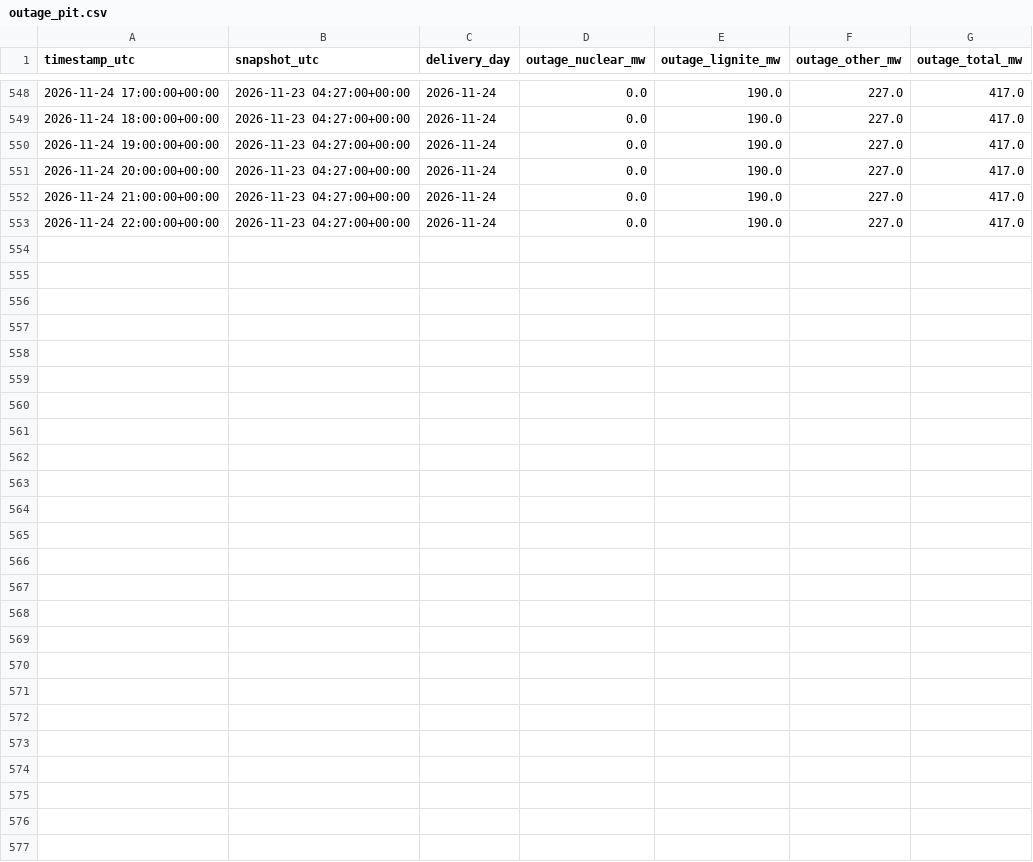
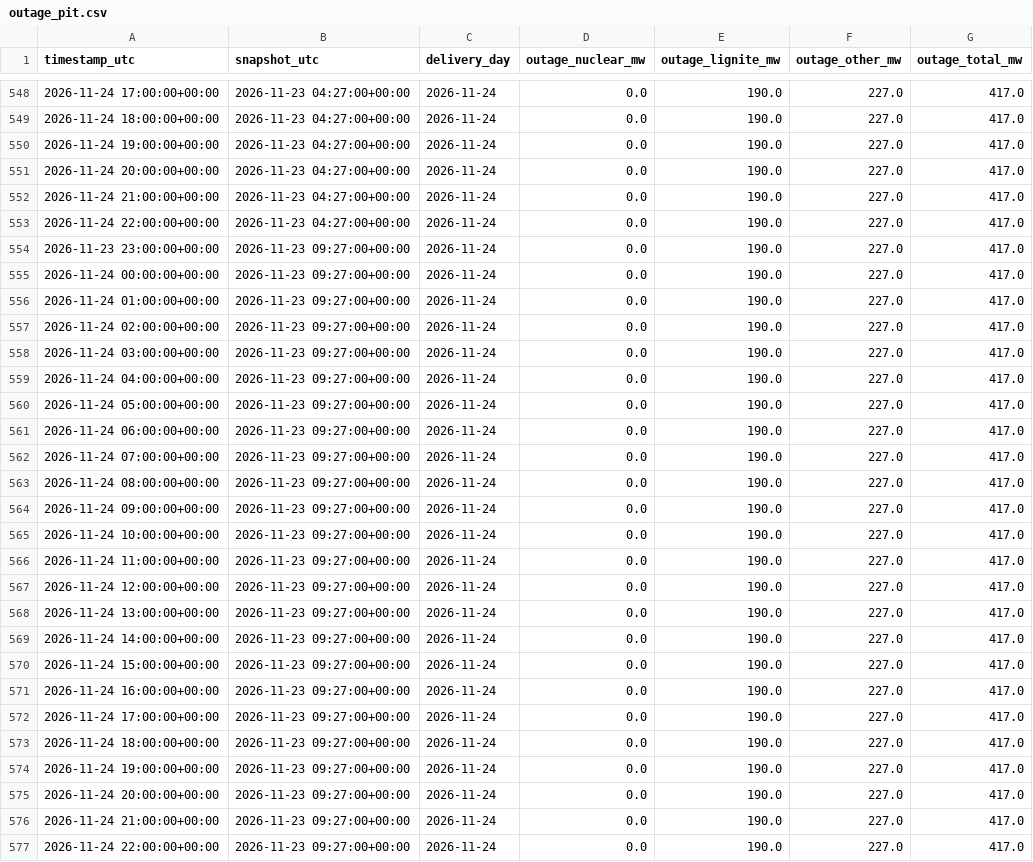
Before and after one commit to aleks-al-aleksandrov/energy-market-analytics, a CSV file: reports/outage_pit.csv, drawn as a sheet; only a part is shown, gaps mark what is left out.

```diff
--- a/reports/outage_pit.csv
+++ b/reports/outage_pit.csv
@@ -553 +553,25 @@ timestamp_utc,snapshot_utc,delivery_day,outage_nuclear_mw,outage_lignite_mw,outa
 2026-11-24 22:00:00+00:00,2026-11-23 04:27:00+00:00,2026-11-24,0.0,190.0,227.0,417.0
+2026-11-23 23:00:00+00:00,2026-11-23 09:27:00+00:00,2026-11-24,0.0,190.0,227.0,417.0
+2026-11-24 00:00:00+00:00,2026-11-23 09:27:00+00:00,2026-11-24,0.0,190.0,227.0,417.0
+2026-11-24 01:00:00+00:00,2026-11-23 09:27:00+00:00,2026-11-24,0.0,190.0,227.0,417.0
+2026-11-24 02:00:00+00:00,2026-11-23 09:27:00+00:00,2026-11-24,0.0,190.0,227.0,417.0
+2026-11-24 03:00:00+00:00,2026-11-23 09:27:00+00:00,2026-11-24,0.0,190.0,227.0,417.0
+2026-11-24 04:00:00+00:00,2026-11-23 09:27:00+00:00,2026-11-24,0.0,190.0,227.0,417.0
+2026-11-24 05:00:00+00:00,2026-11-23 09:27:00+00:00,2026-11-24,0.0,190.0,227.0,417.0
+2026-11-24 06:00:00+00:00,2026-11-23 09:27:00+00:00,2026-11-24,0.0,190.0,227.0,417.0
+2026-11-24 07:00:00+00:00,2026-11-23 09:27:00+00:00,2026-11-24,0.0,190.0,227.0,417.0
+2026-11-24 08:00:00+00:00,2026-11-23 09:27:00+00:00,2026-11-24,0.0,190.0,227.0,417.0
+2026-11-24 09:00:00+00:00,2026-11-23 09:27:00+00:00,2026-11-24,0.0,190.0,227.0,417.0
+2026-11-24 10:00:00+00:00,2026-11-23 09:27:00+00:00,2026-11-24,0.0,190.0,227.0,417.0
+2026-11-24 11:00:00+00:00,2026-11-23 09:27:00+00:00,2026-11-24,0.0,190.0,227.0,417.0
+2026-11-24 12:00:00+00:00,2026-11-23 09:27:00+00:00,2026-11-24,0.0,190.0,227.0,417.0
+2026-11-24 13:00:00+00:00,2026-11-23 09:27:00+00:00,2026-11-24,0.0,190.0,227.0,417.0
+2026-11-24 14:00:00+00:00,2026-11-23 09:27:00+00:00,2026-11-24,0.0,190.0,227.0,417.0
+2026-11-24 15:00:00+00:00,2026-11-23 09:27:00+00:00,2026-11-24,0.0,190.0,227.0,417.0
+2026-11-24 16:00:00+00:00,2026-11-23 09:27:00+00:00,2026-11-24,0.0,190.0,227.0,417.0
+2026-11-24 17:00:00+00:00,2026-11-23 09:27:00+00:00,2026-11-24,0.0,190.0,227.0,417.0
+2026-11-24 18:00:00+00:00,2026-11-23 09:27:00+00:00,2026-11-24,0.0,190.0,227.0,417.0
+2026-11-24 19:00:00+00:00,2026-11-23 09:27:00+00:00,2026-11-24,0.0,190.0,227.0,417.0
+2026-11-24 20:00:00+00:00,2026-11-23 09:27:00+00:00,2026-11-24,0.0,190.0,227.0,417.0
+2026-11-24 21:00:00+00:00,2026-11-23 09:27:00+00:00,2026-11-24,0.0,190.0,227.0,417.0
+2026-11-24 22:00:00+00:00,2026-11-23 09:27:00+00:00,2026-11-24,0.0,190.0,227.0,417.0
```
Also changed, not shown: reports/forecast_next_day.csv, reports/forecast_next_day_15min.csv, 5 other files.
